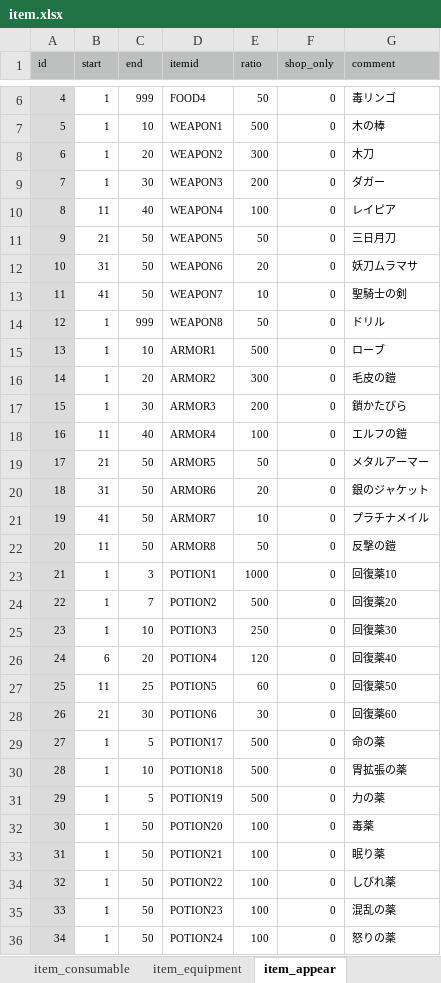
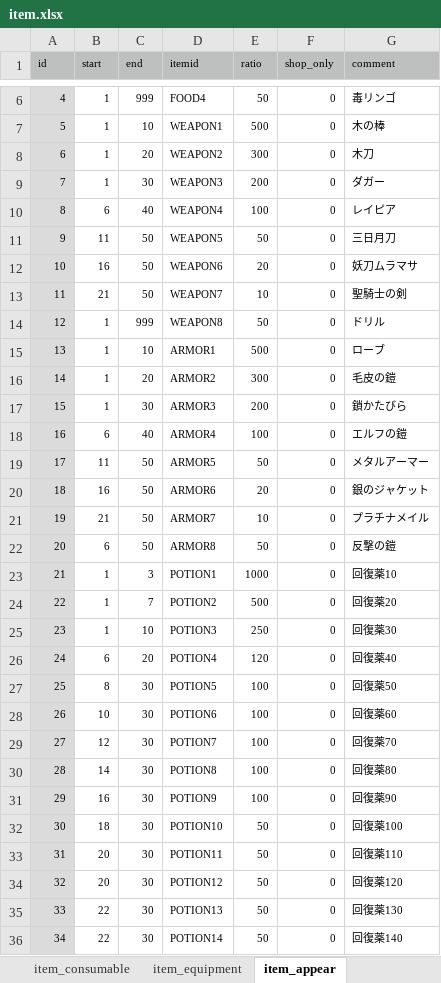
Before and after one commit to syun77/FlixelRL, an Excel workbook: docs/item.xlsx, sheet item_appear, drawn as a sheet; only a part is shown, gaps mark what is left out; the shorter side is filled out with more unchanged rows; values as stored, in another font and other column widths than the file's, no borders; the diff covers the shown part only; the diff names each change by its address in the sheet, - before the commit and + after, or states it on an @@ line.

```diff
--- a/docs/item.xlsx (sheet item_appear)
+++ b/docs/item.xlsx (sheet item_appear)
-B10 (start): 11
+B10 (start): 6
-B11 (start): 21
+B11 (start): 11
-B12 (start): 31
+B12 (start): 16
-B13 (start): 41
+B13 (start): 21
-B18 (start): 11
+B18 (start): 6
-B19 (start): 21
+B19 (start): 11
-B20 (start): 31
+B20 (start): 16
-B21 (start): 41
+B21 (start): 21
-B22 (start): 11
+B22 (start): 6
-B27 (start): 11
+B27 (start): 8
-C27 (end): 25
+C27 (end): 30
-E27 (ratio): 60
+E27 (ratio): 100
-B28 (start): 21
+B28 (start): 10
-E28 (ratio): 30
+E28 (ratio): 100
+row 29: 27 | 12 | 30 | POTION7 | 100 | 0 | 回復薬70
+row 30: 28 | 14 | 30 | POTION8 | 100 | 0 | 回復薬80
+row 31: 29 | 16 | 30 | POTION9 | 100 | 0 | 回復薬90
+row 32: 30 | 18 | 30 | POTION10 | 50 | 0 | 回復薬100
+row 33: 31 | 20 | 30 | POTION11 | 50 | 0 | 回復薬110
+row 34: 32 | 20 | 30 | POTION12 | 50 | 0 | 回復薬120
+row 35: 33 | 22 | 30 | POTION13 | 50 | 0 | 回復薬130
+row 36: 34 | 22 | 30 | POTION14 | 50 | 0 | 回復薬140
```
Also changed, not shown: 2 added rows elsewhere in this sheet, 3 other files.
